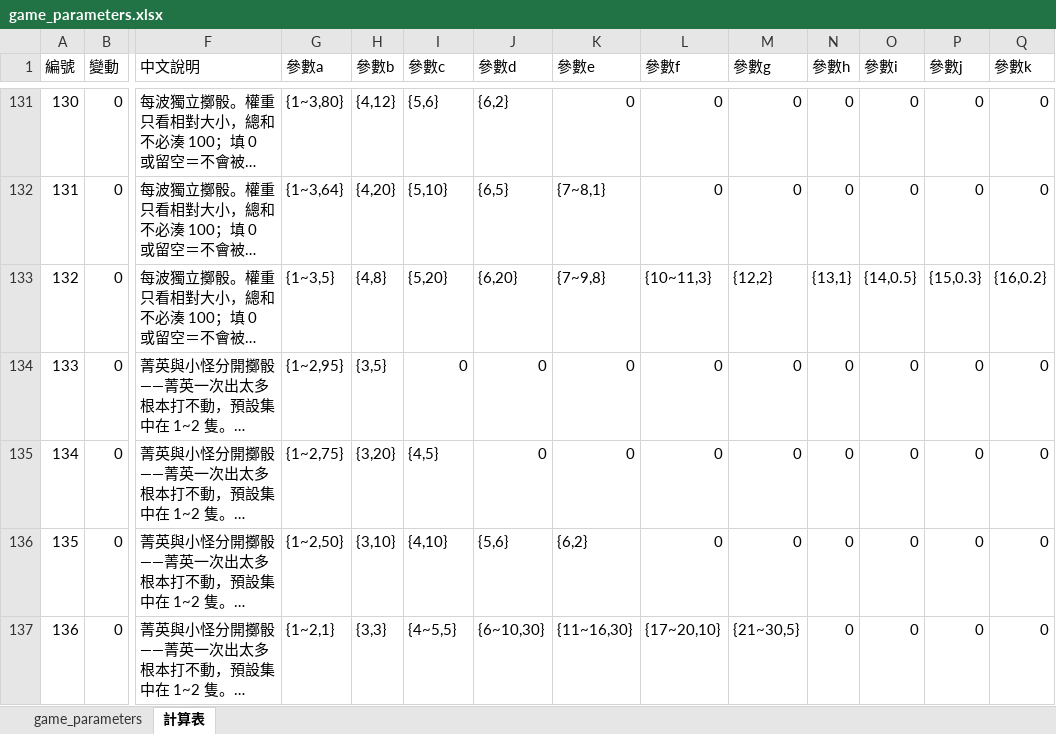
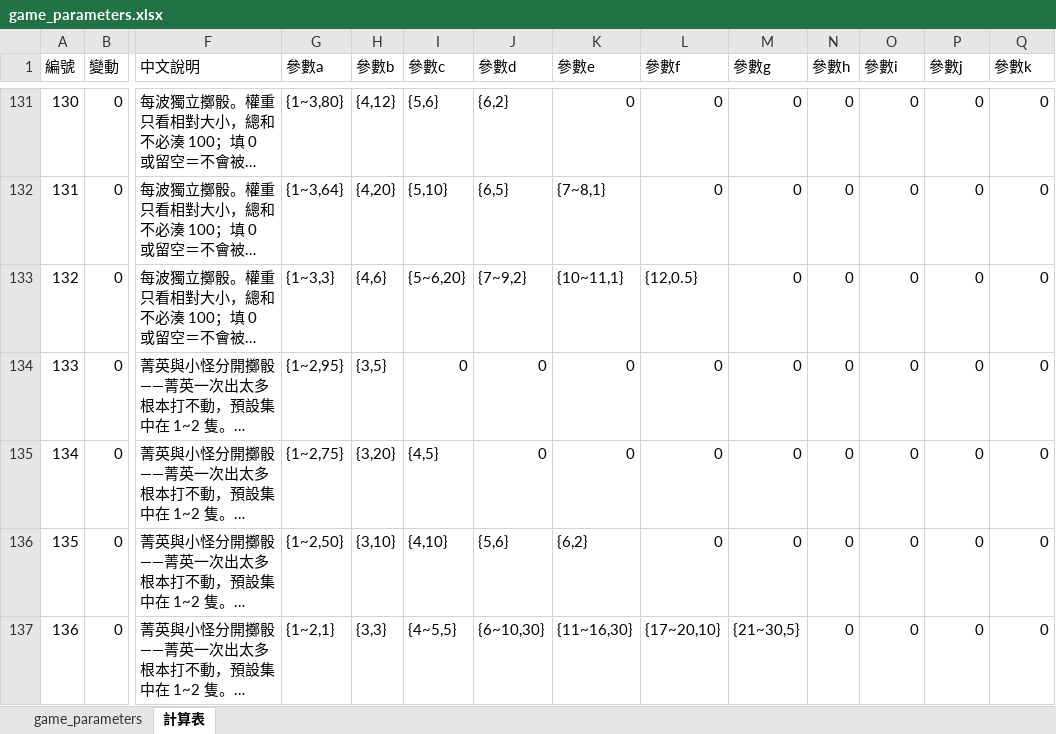
Before and after one commit to myKOF/Idle-RPG, an Excel workbook: config/Excel/game_parameters.xlsx, sheet 計算表, drawn as a sheet; only a part is shown, gaps mark what is left out; long unchanged cells end in …; values as stored, in another font and other column widths than the file's, no borders; the diff names each change by its address in the sheet, - before the commit and + after, or states it on an @@ line.

```diff
--- a/config/Excel/game_parameters.xlsx (sheet 計算表)
+++ b/config/Excel/game_parameters.xlsx (sheet 計算表)
-G133 (參數a): {1~3,5}
+G133 (參數a): {1~3,3}
-H133 (參數b): {4,8}
+H133 (參數b): {4,6}
-I133 (參數c): {5,20}
+I133 (參數c): {5~6,20}
-J133 (參數d): {6,20}
+J133 (參數d): {7~9,2}
-K133 (參數e): {7~9,8}
+K133 (參數e): {10~11,1}
-L133 (參數f): {10~11,3}
+L133 (參數f): {12,0.5}
-M133 (參數g): {12,2}
+M133 (參數g): 0
-N133 (參數h): {13,1}
+N133 (參數h): 0
-O133 (參數i): {14,0.5}
+O133 (參數i): 0
-P133 (參數j): {15,0.3}
+P133 (參數j): 0
-Q133 (參數k): {16,0.2}
+Q133 (參數k): 0
```
Also changed, not shown: sheet game_parameters, 2 other files.
